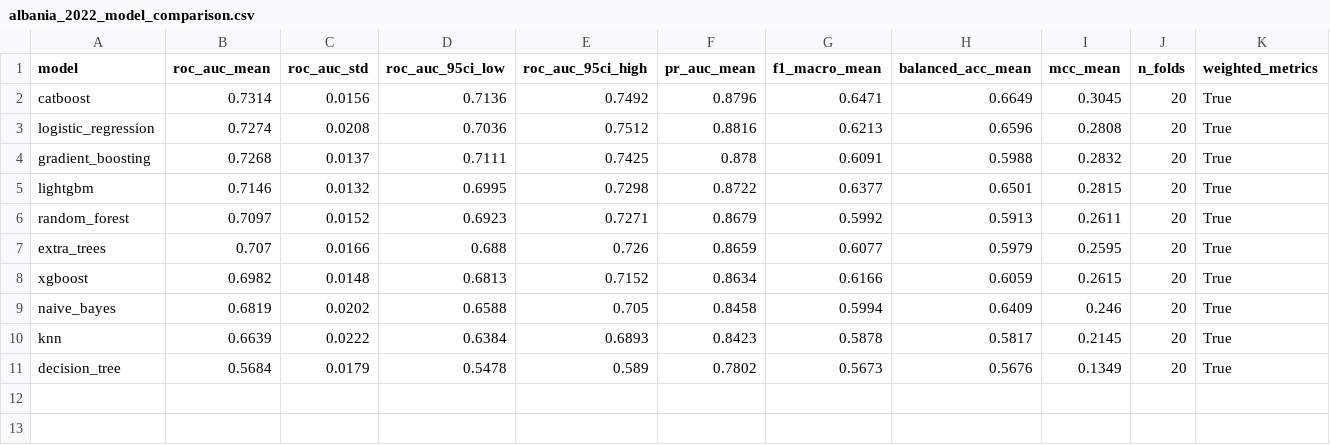
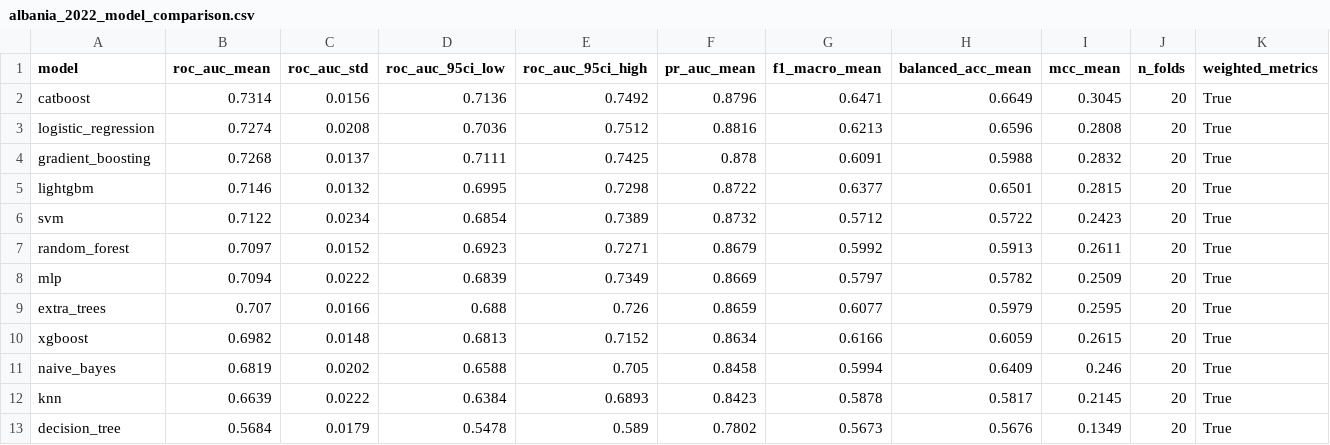
Before and after one commit to xhoja/oecd-pisa-albania, a CSV file: outputs/results/albania_2022_model_comparison.csv, drawn as a sheet; only a part is shown; rows hold the shown columns only; the diff names each change by its address in the sheet, - before the commit and + after, or states it on an @@ line.

```diff
--- a/outputs/results/albania_2022_model_comparison.csv
+++ b/outputs/results/albania_2022_model_comparison.csv
+row 6: svm | 0.7122 | 0.0234 | 0.6854 | 0.7389 | 0.8732 | 0.5712 | 0.5722 | 0.2423 | 20 | True
+row 8: mlp | 0.7094 | 0.0222 | 0.6839 | 0.7349 | 0.8669 | 0.5797 | 0.5782 | 0.2509 | 20 | True
```
Also changed, not shown: outputs/results/albania_2022_model_comparison_school.csv, outputs/results/albania_2022_pairwise_nb.csv, 55 other files.
